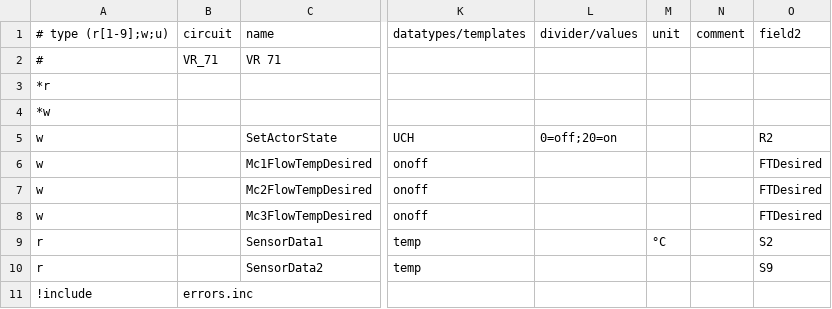
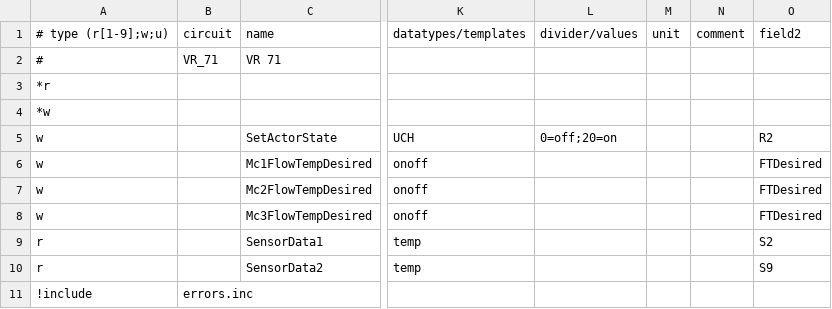
Before and after one commit to ttec/ebusd-configuration, a CSV file: ebusd-2.1.x/de/vaillant/26.vr_71.csv, drawn as a sheet; only a part is shown, gaps mark what is left out; the diff names each change by its address in the sheet, - before the commit and + after, or states it on an @@ line.

```diff
--- a/ebusd-2.1.x/de/vaillant/26.vr_71.csv
+++ b/ebusd-2.1.x/de/vaillant/26.vr_71.csv
-M9: °C
+M9: (empty)
```
